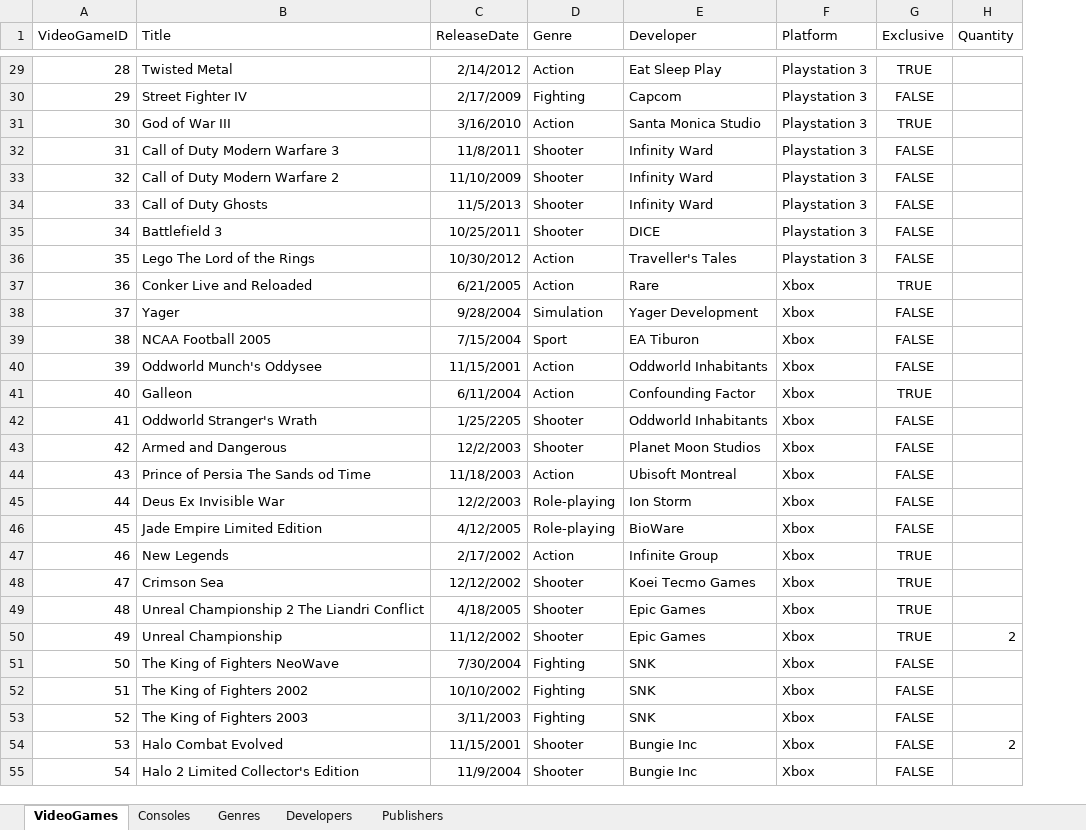
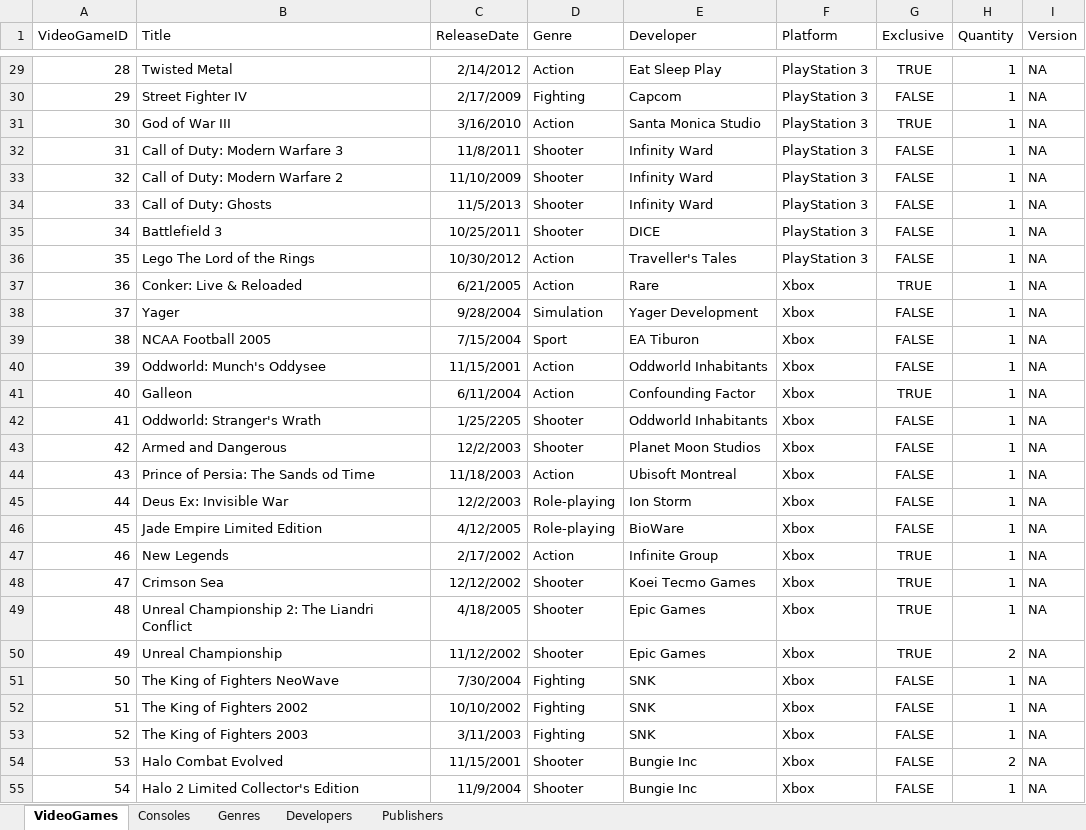
Before and after one commit to ajordan226/Video-Games, an Excel workbook: Video Games.xlsx, sheet VideoGames, drawn as a sheet; only a part is shown, gaps mark what is left out; values as stored, in another font and other column widths than the file's, no borders; the diff covers the shown part only; the diff names each change by its address in the sheet, - before the commit and + after, or states it on an @@ line.

```diff
--- a/Video Games.xlsx (sheet VideoGames)
+++ b/Video Games.xlsx (sheet VideoGames)
+column I (Version), rows 29-55: all NA
-F29:F36 (Platform): Playstation 3
+F29:F36 (Platform): PlayStation 3
-H29:H49 (Quantity): (empty)
+H29:H49 (Quantity): 1
-B32 (Title): Call of Duty Modern Warfare 3
+B32 (Title): Call of Duty: Modern Warfare 3
-B33 (Title): Call of Duty Modern Warfare 2
+B33 (Title): Call of Duty: Modern Warfare 2
-B34 (Title): Call of Duty Ghosts
+B34 (Title): Call of Duty: Ghosts
-B37 (Title): Conker Live and Reloaded
+B37 (Title): Conker: Live & Reloaded
-B40 (Title): Oddworld Munch's Oddysee
+B40 (Title): Oddworld: Munch's Oddysee
-B42 (Title): Oddworld Stranger's Wrath
+B42 (Title): Oddworld: Stranger's Wrath
-B44 (Title): Prince of Persia The Sands od Time
+B44 (Title): Prince of Persia: The Sands od Time
-B45 (Title): Deus Ex Invisible War
+B45 (Title): Deus Ex: Invisible War
-B49 (Title): Unreal Championship 2 The Liandri Conflict
+B49 (Title): Unreal Championship 2: The Liandri Conflict
-H51:H53 (Quantity): (empty)
+H51:H53 (Quantity): 1
-H55 (Quantity): (empty)
+H55 (Quantity): 1
```
Also changed, not shown: 110 added rows, 266 edited cells and row numbers in column A elsewhere in this sheet, sheet Consoles, sheet Genres.
